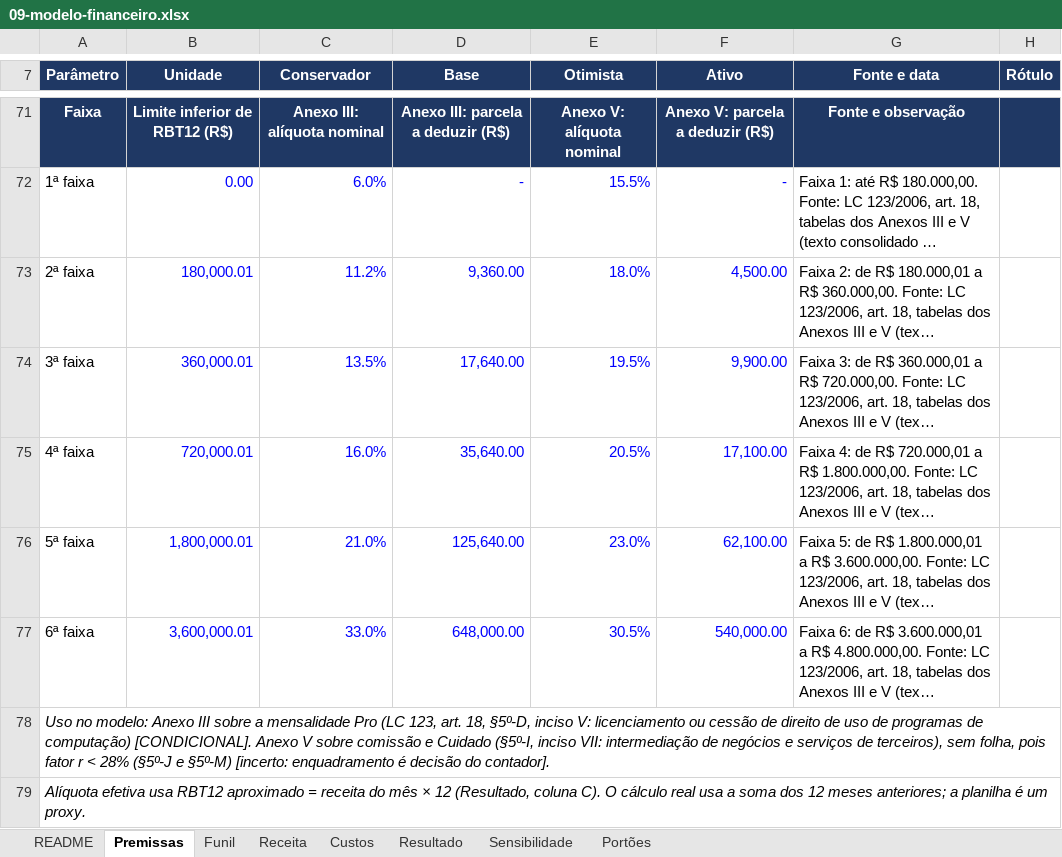
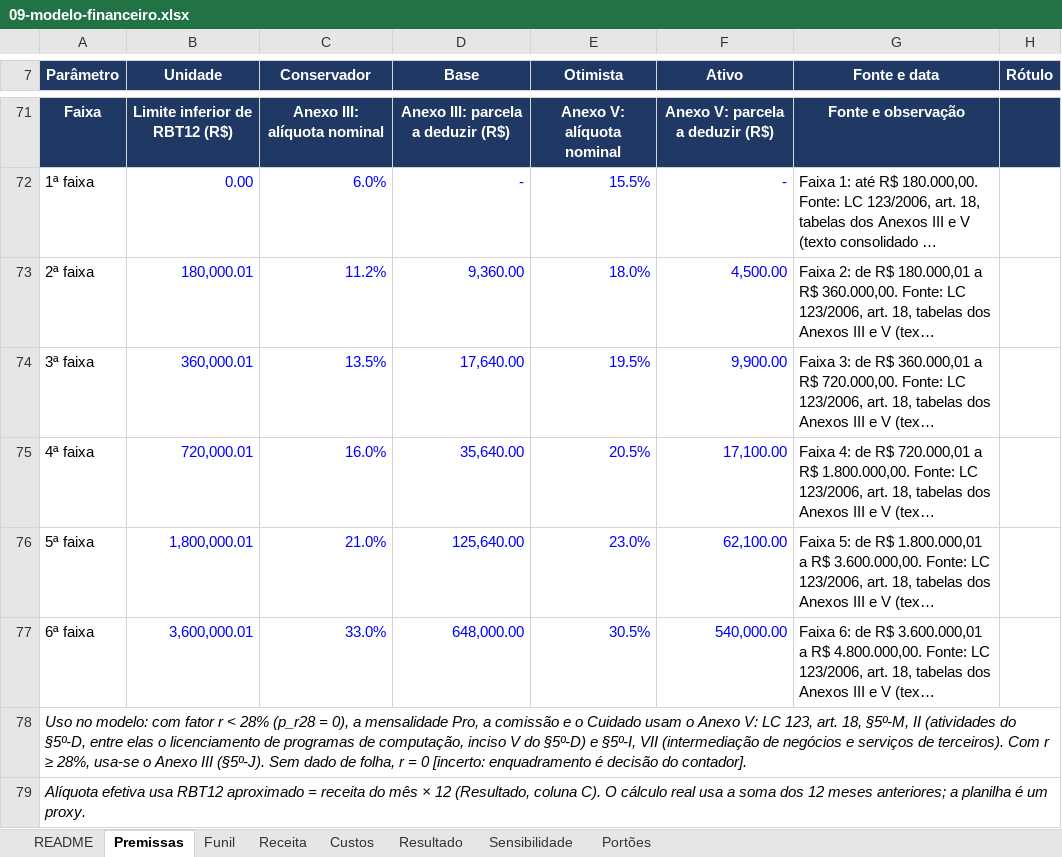
Before and after one commit to drguilhermecapel/Work-Easy, an Excel workbook: apps/web/docs/operacao/09-modelo-financeiro.xlsx, sheet Premissas, drawn as a sheet; only a part is shown, gaps mark what is left out; long unchanged cells end in …; values as stored, in another font and other column widths than the file's, no borders; the diff covers the shown part only; the diff names each change by its address in the sheet, - before the commit and + after, or states it on an @@ line.

```diff
--- a/apps/web/docs/operacao/09-modelo-financeiro.xlsx (sheet Premissas)
+++ b/apps/web/docs/operacao/09-modelo-financeiro.xlsx (sheet Premissas)
-A78 (Parâmetro): …no modelo: Anexo III sobre a mensalidade Pro (LC 123, art. 18, §5º-D, inciso V: licenciamento ou cessão de direito de uso de programas de computação) [CONDICIONAL]. Anexo V sobre comissão e Cuidado (§5º-I, inciso VII: intermediação de negócios e serviços de terceiros), sem folha, pois fator r < 28% (§5º-J e §5º-M) [incerto: enquadramento…
+A78 (Parâmetro): …no modelo: com fator r < 28% (p_r28 = 0), a mensalidade Pro, a comissão e o Cuidado usam o Anexo V: LC 123, art. 18, §5º-M, II (atividades do §5º-D, entre elas o licenciamento de programas de computação, inciso V do §5º-D) e §5º-I, VII (intermediação de negócios e serviços de terceiros). Com r ≥ 28%, usa-se o Anexo III (§5º-J). Sem dado de folha, r = 0 [incerto: enquadramento…
```
Also changed, not shown: 22 edited cells elsewhere in this sheet, sheet Resultado, sheet Custos, sheet Portões, sheet README, sheet Sensibilidade, formulas that keep their value, 5 other files.
